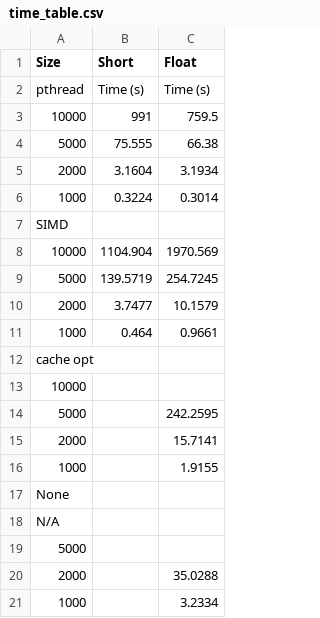
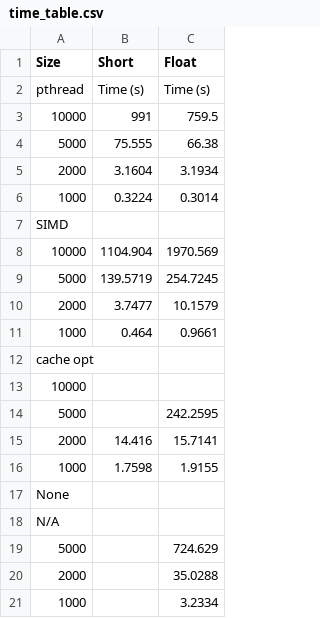
Before and after one commit to rienajahnke1/ECSE4320_Adv_CompSys, a CSV file: project_2/time_table.csv, drawn as a sheet.

```diff
--- a/project_2/time_table.csv
+++ b/project_2/time_table.csv
@@ -14,7 +14,7 @@ cache opt,,
 5000,,242.2595
-2000,,15.7141
-1000,,1.9155
+2000,14.416,15.7141
+1000,1.7598,1.9155
 None,,
 N/A,,
-5000,,
+5000,,724.629
 2000,,35.0288
```
Also changed, not shown: 5 other files.
